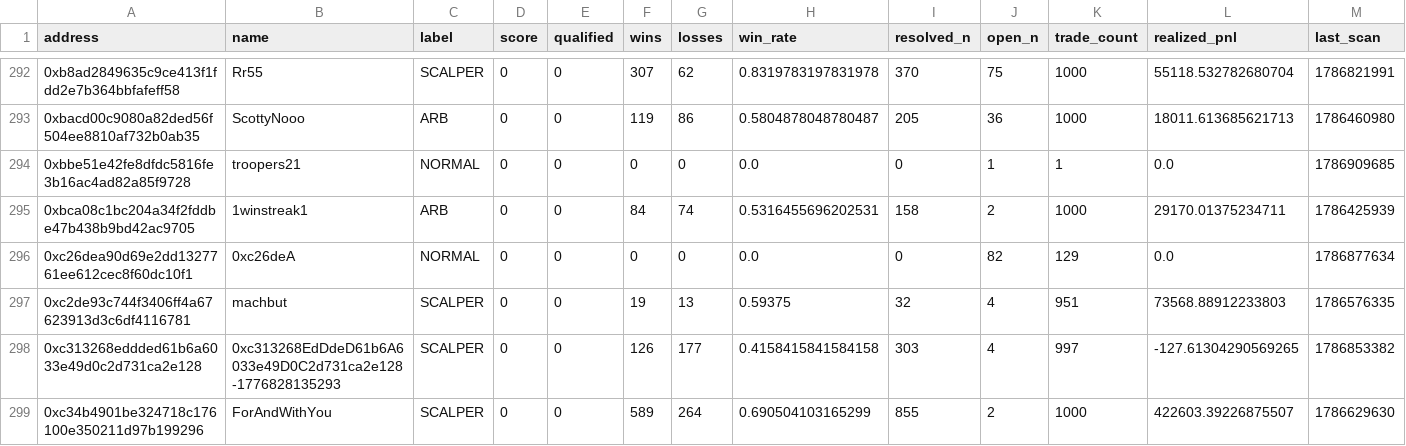
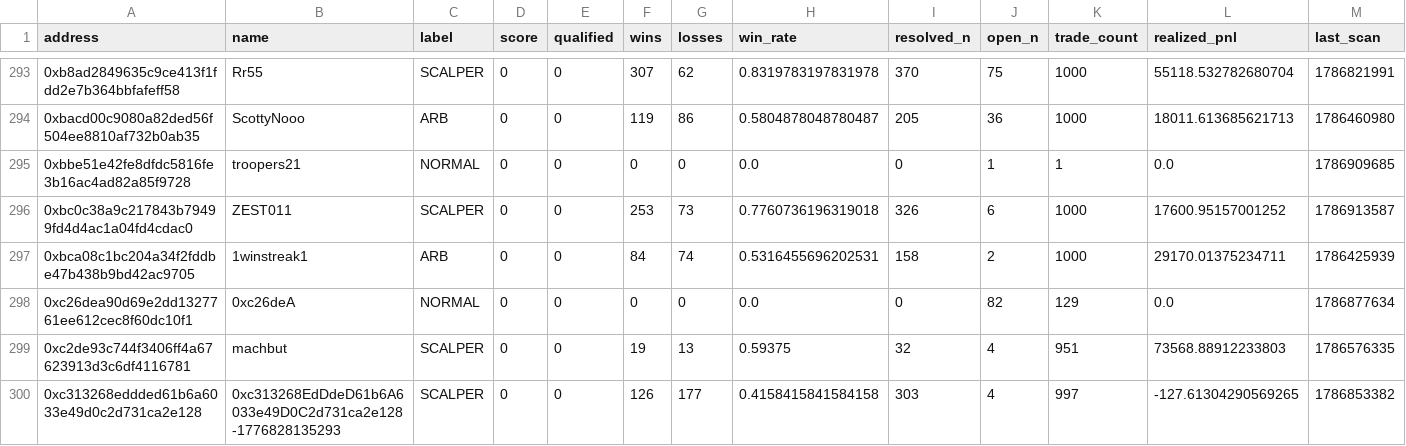
Before and after one commit to sophie-nguyenthuthuy/polycopy, a CSV file: data/wallets.csv, drawn as a sheet; only a part is shown, gaps mark what is left out; the shorter side is filled out with more unchanged rows; rows hold the shown columns only; the diff covers the shown part only; the diff names each change by its address in the sheet, - before the commit and + after, or states it on an @@ line.

```diff
--- a/data/wallets.csv
+++ b/data/wallets.csv
+row 296: 0xbc0c38a9c217843b79499fd4d4ac1a04fd4cdac0 | ZEST011 | SCALPER | 0 | 0 | 253 | 73 | 0.7760736196319018 | 326 | 6 | 1000 | 17600.95157001252 | 1786913587
```
Also changed, not shown: 2 added rows and 8 edited cells elsewhere in this file, data/fills.csv, 2 other files.
